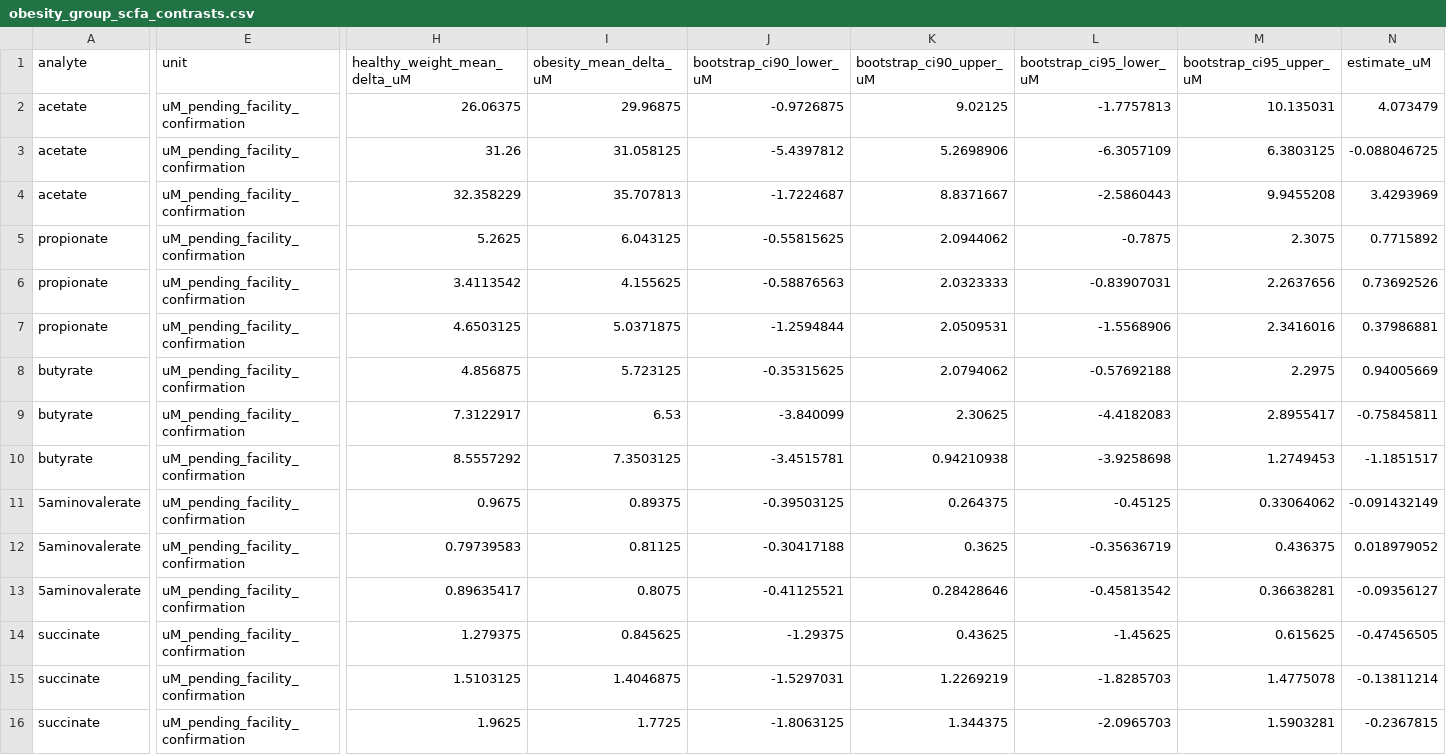
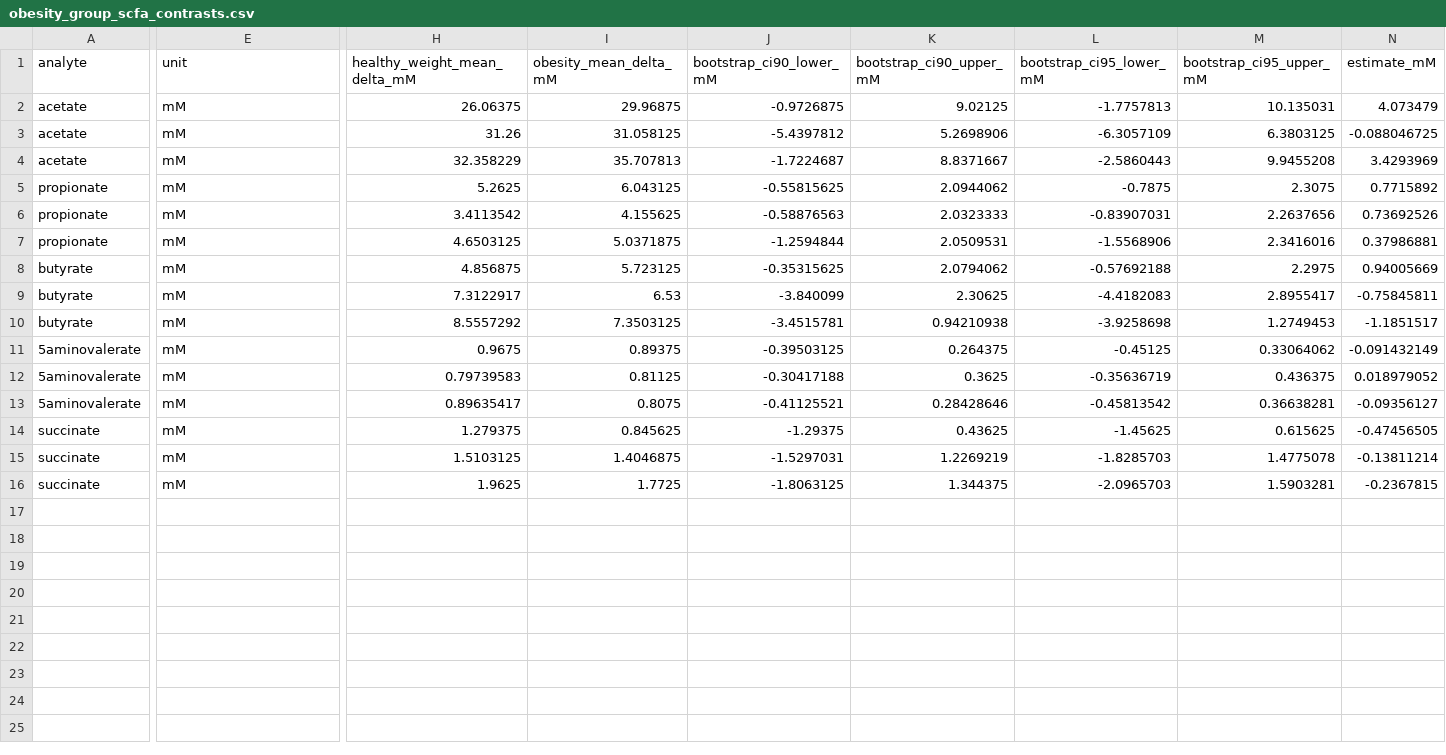
Before and after one commit to seedpcseed/abbott-carbohydrate-obesity-project2, a CSV file: scfa_metabolomics/results/obesity_group_scfa_contrasts.csv, drawn as a sheet; only a part is shown, gaps mark what is left out; the diff covers the shown part only; the diff names each change by its address in the sheet, - before the commit and + after, or states it on an @@ line.

```diff
--- a/scfa_metabolomics/results/obesity_group_scfa_contrasts.csv
+++ b/scfa_metabolomics/results/obesity_group_scfa_contrasts.csv
-H1: healthy_weight_mean_delta_uM
+H1: healthy_weight_mean_delta_mM
-I1: obesity_mean_delta_uM
+I1: obesity_mean_delta_mM
-J1: bootstrap_ci90_lower_uM
+J1: bootstrap_ci90_lower_mM
-K1: bootstrap_ci90_upper_uM
+K1: bootstrap_ci90_upper_mM
-L1: bootstrap_ci95_lower_uM
+L1: bootstrap_ci95_lower_mM
-M1: bootstrap_ci95_upper_uM
+M1: bootstrap_ci95_upper_mM
-N1: estimate_uM
+N1: estimate_mM
-E2:E16 (unit): uM_pending_facility_confirmation
+E2:E16 (unit): mM
```
Also changed, not shown: 9 edited cells elsewhere in this file, scfa_metabolomics/equivalence_margins.csv, scfa_metabolomics/results/obesity_group_scfa_equivalence_status.csv, 39 other files.
